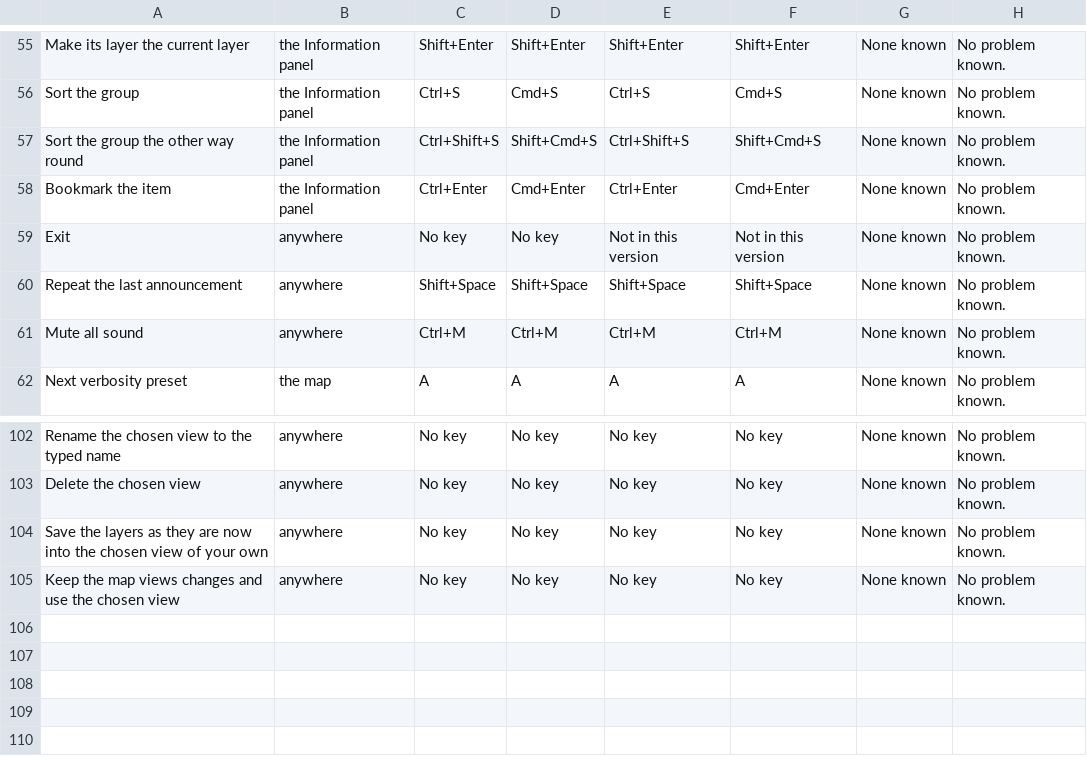
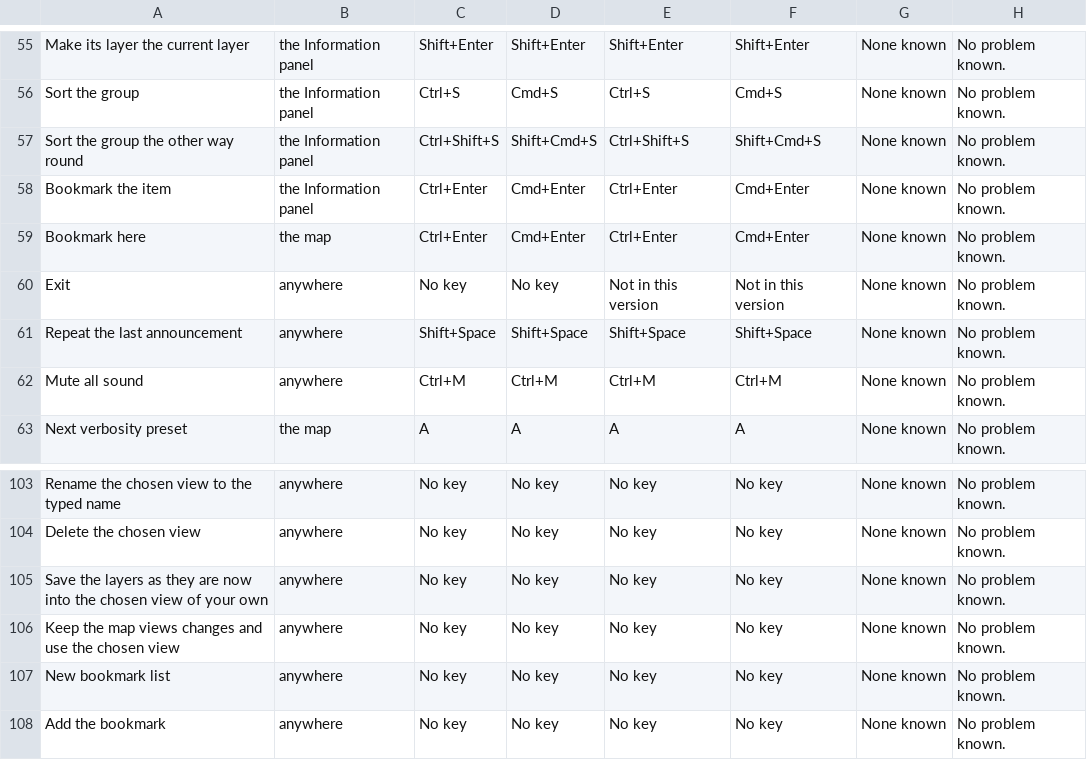
Before and after one commit to Chessel85/TobyMap, a CSV file: docs/design/keymap.csv, drawn as a sheet; only a part is shown, gaps mark what is left out; the diff names each change by its address in the sheet, - before the commit and + after, or states it on an @@ line.

```diff
--- a/docs/design/keymap.csv
+++ b/docs/design/keymap.csv
+row 59: Bookmark here | the map | Ctrl+Enter | Cmd+Enter | Ctrl+Enter | Cmd+Enter | None known | No problem known.
+row 107: New bookmark list | anywhere | No key | No key | No key | No key | None known | No problem known.
+row 108: Add the bookmark | anywhere | No key | No key | No key | No key | None known | No problem known.
```
Also changed, not shown: 15 other files.
